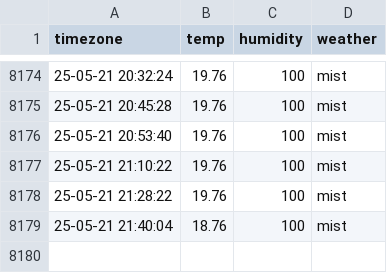
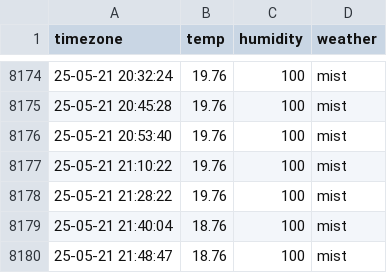
Before and after one commit to cong2738/seoul_weather, a CSV file: seoul_weather.csv, drawn as a sheet; only a part is shown, gaps mark what is left out; the diff names each change by its address in the sheet, - before the commit and + after, or states it on an @@ line.

```diff
--- a/seoul_weather.csv
+++ b/seoul_weather.csv
+row 8180: 25-05-21 21:48:47 | 18.76 | 100 | mist
```
